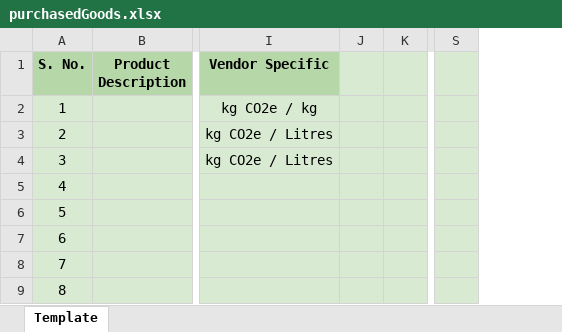
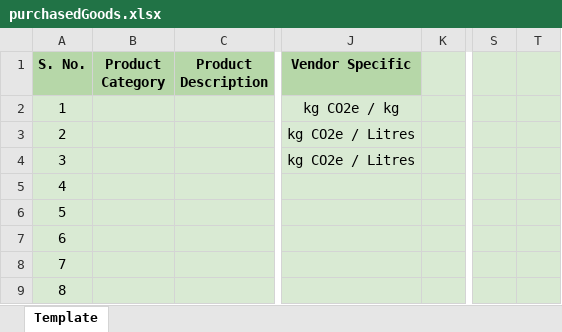
Before and after one commit to Abhisheklodhi2001/Eco-Trace-Backend, an Excel workbook: purchasedGoods.xlsx, sheet Template, drawn as a sheet; only a part is shown, gaps mark what is left out; values as stored, in another font and other column widths than the file's, no borders; charts and pictures not drawn; removed rows and columns are numbered as before the commit, all else as after; the diff names each change by its address in the sheet, - before the commit and + after, or states it on an @@ line.

Commit message:
changes in excel file and other condition

```diff
--- a/purchasedGoods.xlsx (sheet Template)
+++ b/purchasedGoods.xlsx (sheet Template)
+column B (Product Category), empty
-column J, empty
+column T, empty
```
Also changed, not shown: formulas that keep their value, charts or pictures, 8 other files.
